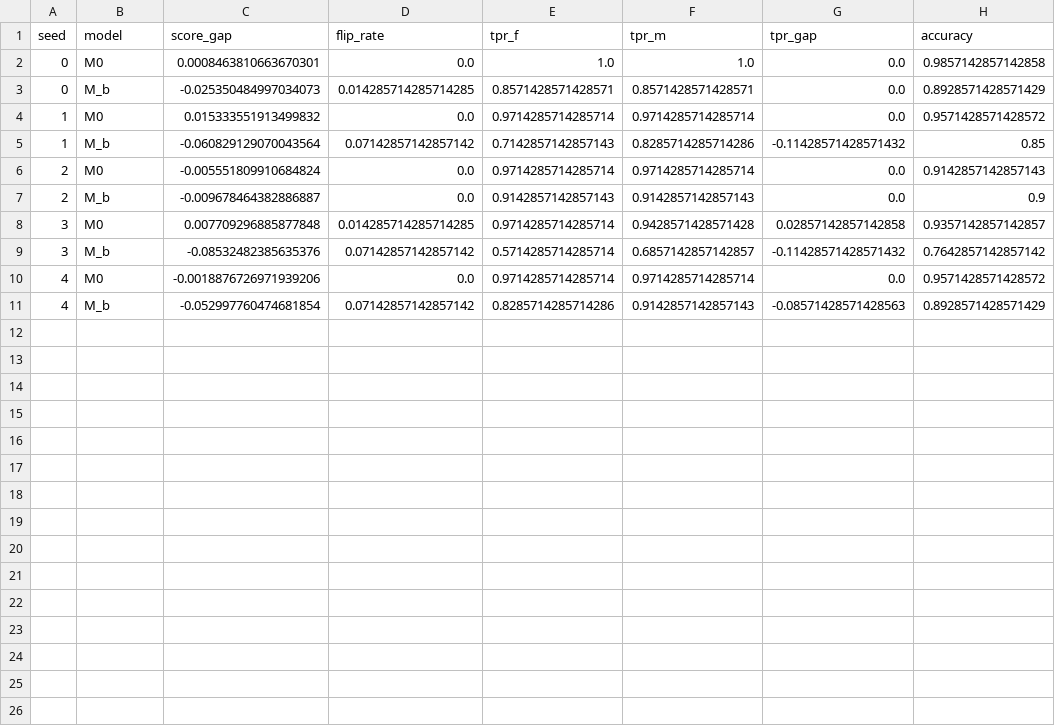
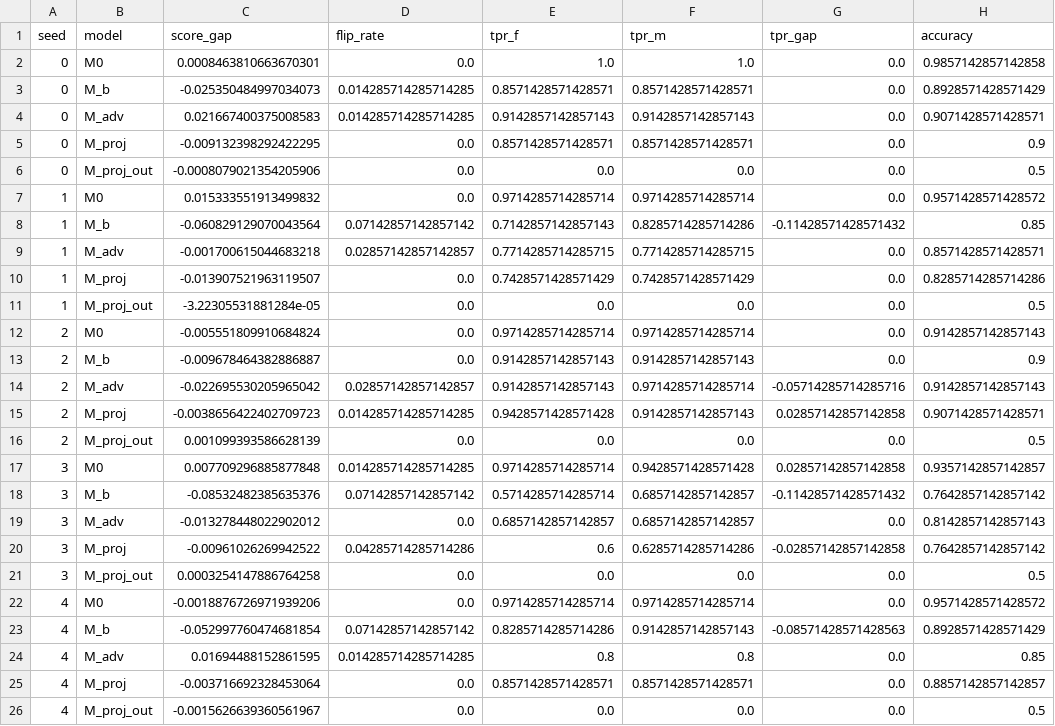
Before and after one commit to HarrierFoxtrot/datathon-exploring-bias-in-hiring, a CSV file: results_behavioural.csv, drawn as a sheet; the diff names each change by its address in the sheet, - before the commit and + after, or states it on an @@ line.

```diff
--- a/results_behavioural.csv
+++ b/results_behavioural.csv
+row 4: 0 | M_adv | 0.021667400375008583 | 0.014285714285714285 | 0.9142857142857143 | 0.9142857142857143 | 0.0 | 0.9071428571428571
+row 5: 0 | M_proj | -0.009132398292422295 | 0.0 | 0.8571428571428571 | 0.8571428571428571 | 0.0 | 0.9
+row 6: 0 | M_proj_out | -0.0008079021354205906 | 0.0 | 0.0 | 0.0 | 0.0 | 0.5
+row 9: 1 | M_adv | -0.001700615044683218 | 0.02857142857142857 | 0.7714285714285715 | 0.7714285714285715 | 0.0 | 0.8571428571428571
+row 10: 1 | M_proj | -0.013907521963119507 | 0.0 | 0.7428571428571429 | 0.7428571428571429 | 0.0 | 0.8285714285714286
+row 11: 1 | M_proj_out | -3.22305531881284e-05 | 0.0 | 0.0 | 0.0 | 0.0 | 0.5
+row 14: 2 | M_adv | -0.022695530205965042 | 0.02857142857142857 | 0.9142857142857143 | 0.9714285714285714 | -0.05714285714285716 | 0.9142857142857143
+row 15: 2 | M_proj | -0.0038656422402709723 | 0.014285714285714285 | 0.9428571428571428 | 0.9142857142857143 | 0.02857142857142858 | 0.9071428571428571
+row 16: 2 | M_proj_out | 0.001099393586628139 | 0.0 | 0.0 | 0.0 | 0.0 | 0.5
+row 19: 3 | M_adv | -0.013278448022902012 | 0.0 | 0.6857142857142857 | 0.6857142857142857 | 0.0 | 0.8142857142857143
+row 20: 3 | M_proj | -0.00961026269942522 | 0.04285714285714286 | 0.6 | 0.6285714285714286 | -0.02857142857142858 | 0.7642857142857142
+row 21: 3 | M_proj_out | 0.0003254147886764258 | 0.0 | 0.0 | 0.0 | 0.0 | 0.5
+row 24: 4 | M_adv | 0.01694488152861595 | 0.014285714285714285 | 0.8 | 0.8 | 0.0 | 0.85
+row 25: 4 | M_proj | -0.003716692328453064 | 0.0 | 0.8571428571428571 | 0.8571428571428571 | 0.0 | 0.8857142857142857
+row 26: 4 | M_proj_out | -0.0015626639360561967 | 0.0 | 0.0 | 0.0 | 0.0 | 0.5
```
Also changed, not shown: results_activation.csv, 4 other files.
